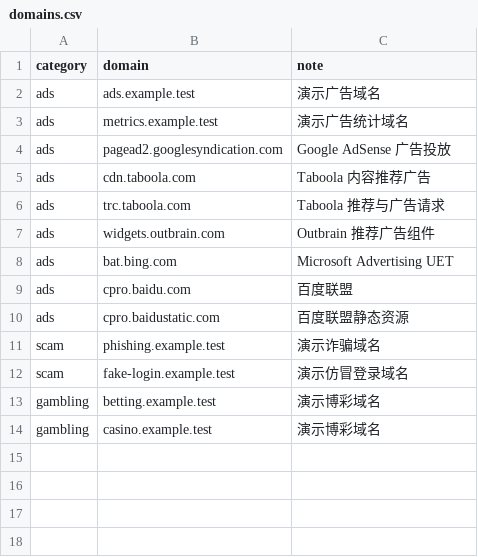
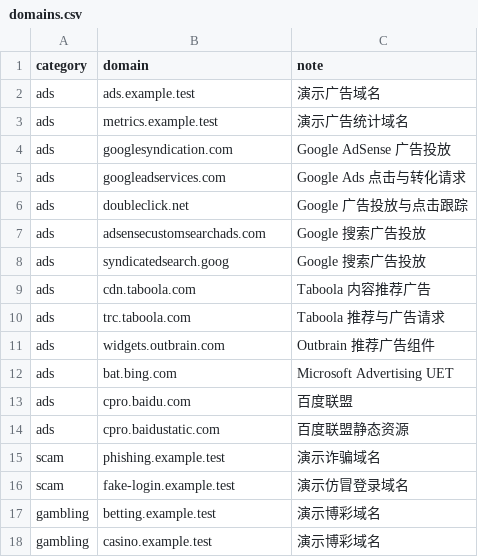
Before and after one commit to dominic-adcote/rainyxin-shadowrocket-web-guard, a CSV file: blocklists/domains.csv, drawn as a sheet.

Commit message:
Remove Google Search and YouTube ads

```diff
--- a/blocklists/domains.csv
+++ b/blocklists/domains.csv
@@ -3,3 +3,7 @@ ads,ads.example.test,演示广告域名
 ads,metrics.example.test,演示广告统计域名
-ads,pagead2.googlesyndication.com,Google AdSense 广告投放
+ads,googlesyndication.com,Google AdSense 广告投放
+ads,googleadservices.com,Google Ads 点击与转化请求
+ads,doubleclick.net,Google 广告投放与点击跟踪
+ads,adsensecustomsearchads.com,Google 搜索广告投放
+ads,syndicatedsearch.goog,Google 搜索广告投放
 ads,cdn.taboola.com,Taboola 内容推荐广告
```
Also changed, not shown: 11 other files.
